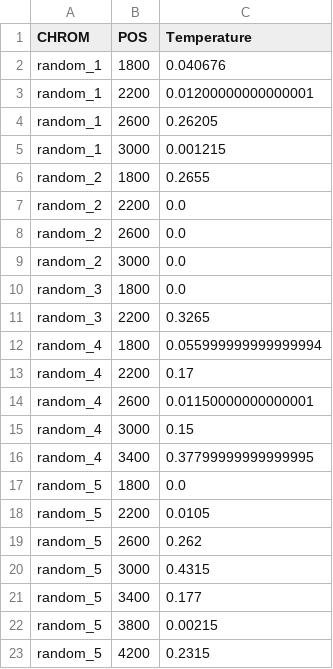
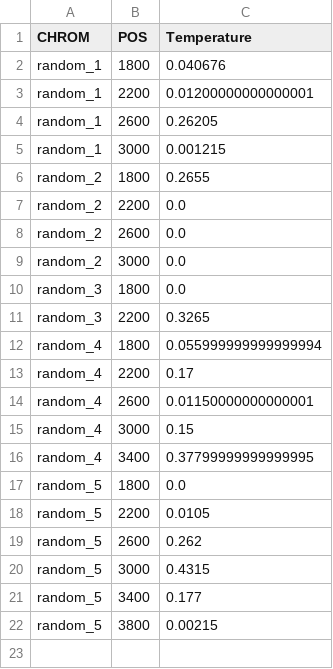
Before and after one commit to topel-research-group/Bamboozle, a CSV file: example_data/temp.csv, drawn as a sheet.

```diff
--- a/example_data/temp.csv
+++ b/example_data/temp.csv
@@ -22,2 +22 @@ random_5,3400,0.177
 random_5,3800,0.00215
-random_5,4200,0.2315
```
Also changed, not shown: example_data/local.csv, 1 other file.
